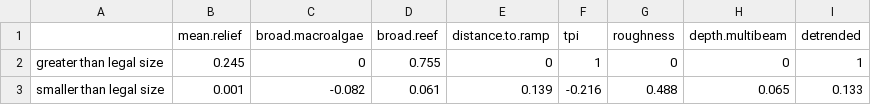
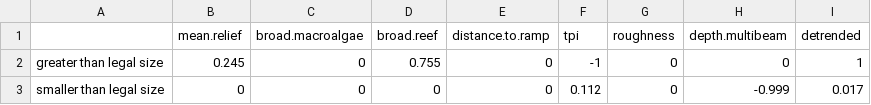
Before and after one commit to UWA-Marine-Ecology-Group-projects/mac-swc, a CSV file: output/multibeam fish gamms/2020_south-west_stereo-BRUVs_length_all.var.imp.csv, drawn as a sheet.

```diff
--- a/output/multibeam fish gamms/2020_south-west_stereo-BRUVs_length_all.var.imp.csv
+++ b/output/multibeam fish gamms/2020_south-west_stereo-BRUVs_length_all.var.imp.csv
@@ -1,3 +1,3 @@
 ,mean.relief,broad.macroalgae,broad.reef,distance.to.ramp,tpi,roughness,depth.multibeam,detrended
-greater than legal size,0.245,0,0.755,0,1,0,0,1
-smaller than legal size,0.001,-0.082,0.061,0.139,-0.216,0.488,0.065,0.133
+greater than legal size,0.245,0,0.755,0,-1,0,0,1
+smaller than legal size,0,0,0,0,0.112,0,-0.999,0.017
```
Also changed, not shown: data/errors to check/2020_south-west_stereo-BRUVs.length.species.not.previously.observed.csv, data/errors to check/2020_south-west_stereo-BRUVs_check.mass.csv, 38 other files.
